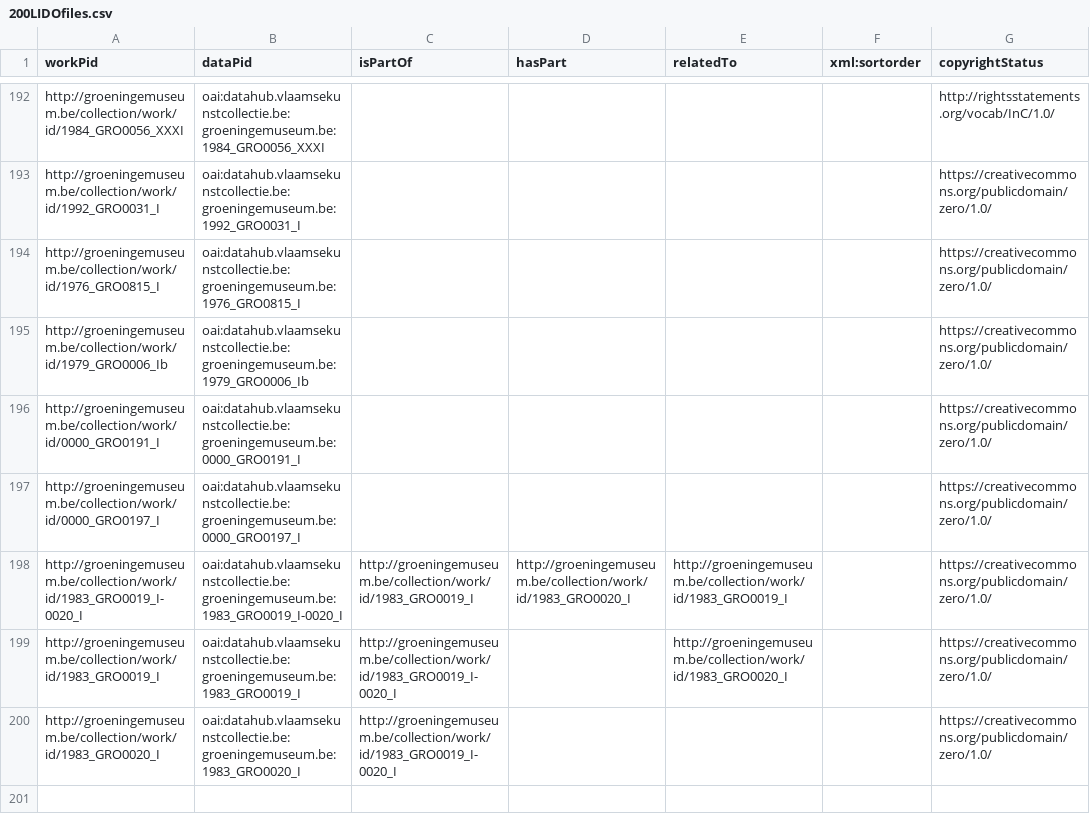
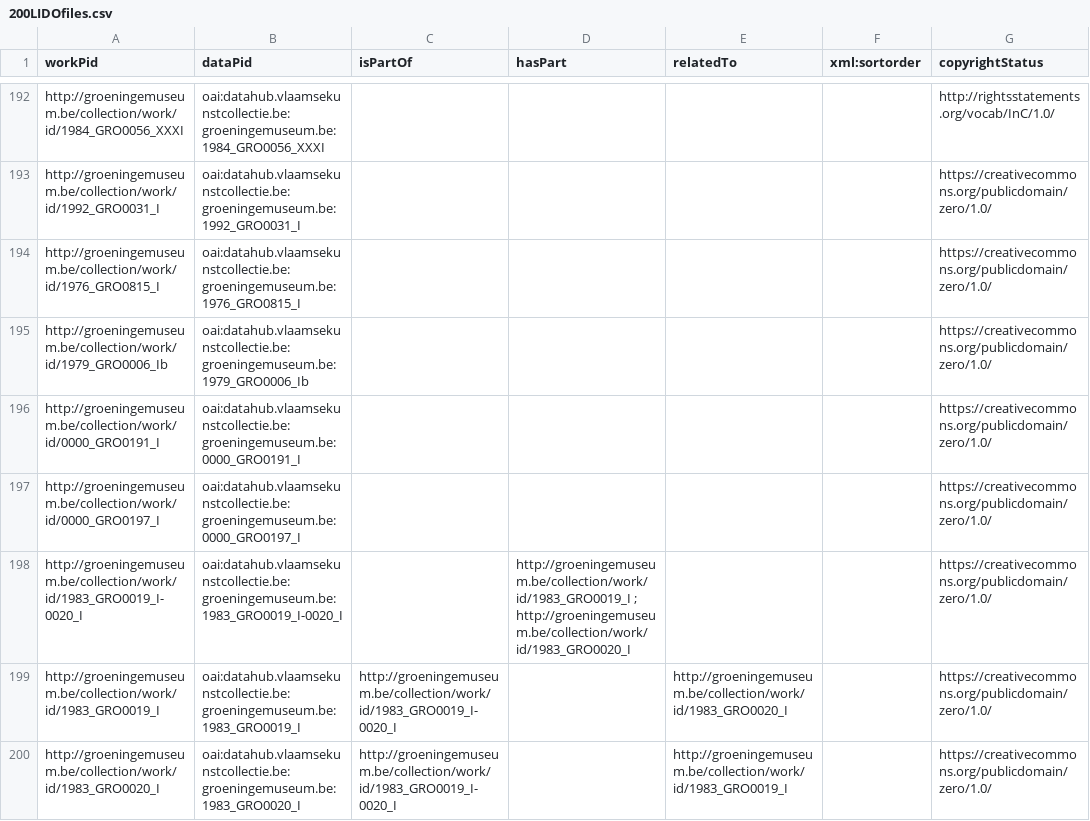
Before and after one commit to VlaamseKunstcollectie/Imagehub-Fixes, a CSV file: csv/200LIDOfiles.csv, drawn as a sheet; only a part is shown, gaps mark what is left out; the diff names each change by its address in the sheet, - before the commit and + after, or states it on an @@ line.

Commit message:
Fixed: wrong relations

```diff
--- a/csv/200LIDOfiles.csv
+++ b/csv/200LIDOfiles.csv
-C198 (isPartOf): http://groeningemuseum.be/collection/work/id/1983_GRO0019_I
+C198 (isPartOf): (empty)
-D198 (hasPart): http://groeningemuseum.be/collection/work/id/1983_GRO0020_I
+D198 (hasPart): http://groeningemuseum.be/collection/work/id/1983_GRO0019_I ; http://groeningemuseum.be/collection/work/id/1983_GRO0020_I
-E198 (relatedTo): http://groeningemuseum.be/collection/work/id/1983_GRO0019_I
+E198 (relatedTo): (empty)
-E200 (relatedTo): (empty)
+E200 (relatedTo): http://groeningemuseum.be/collection/work/id/1983_GRO0019_I
```
